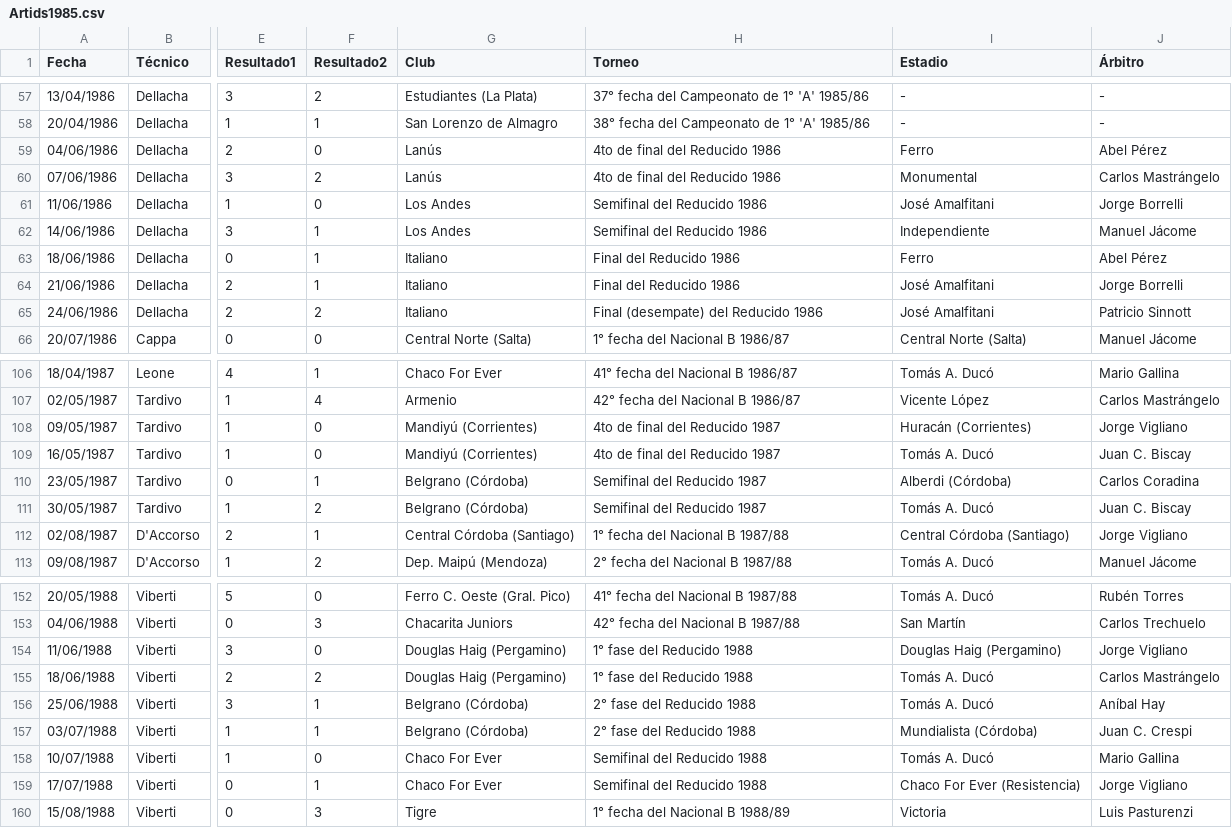
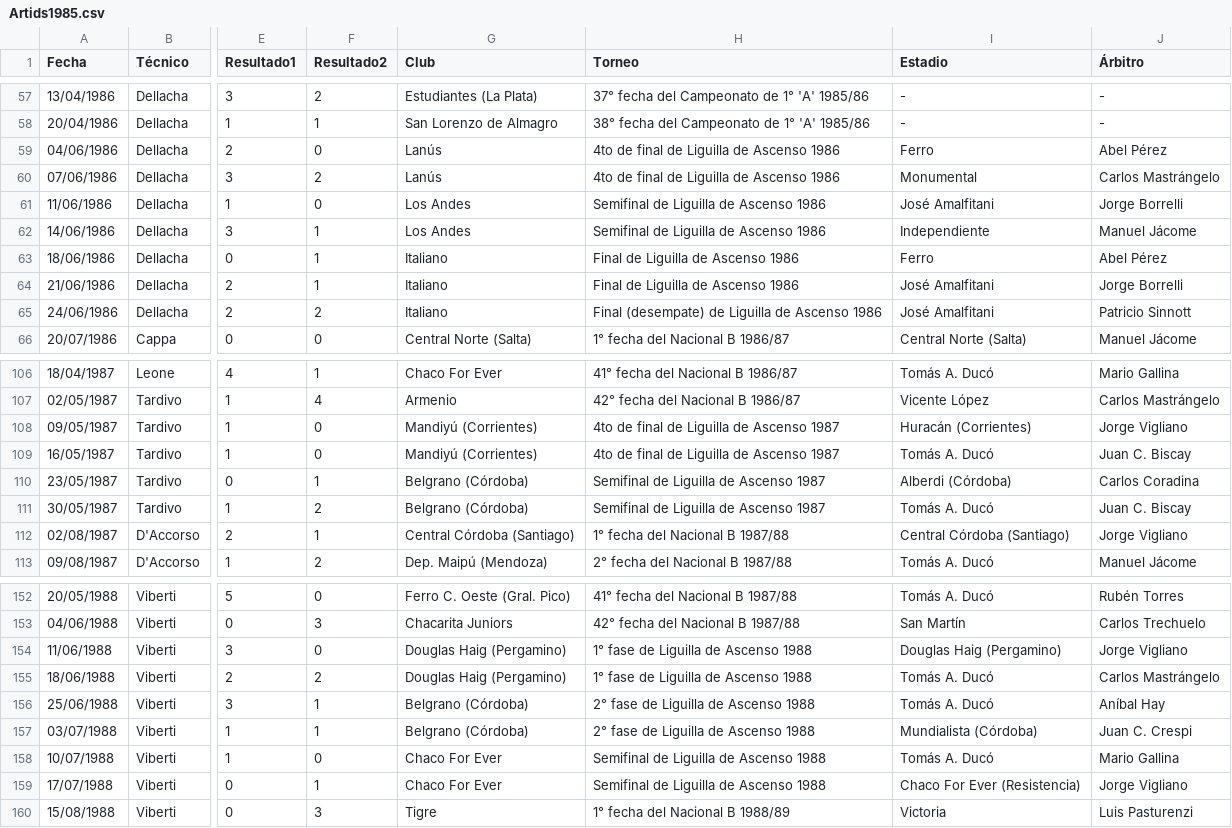
Before and after one commit to globopedia/Artids, a CSV file: Artids1985.csv, drawn as a sheet; only a part is shown, gaps mark what is left out; the diff names each change by its address in the sheet, - before the commit and + after, or states it on an @@ line.

Commit message:
Update Artids1985.csv

```diff
--- a/Artids1985.csv
+++ b/Artids1985.csv
-H59:H60 (Torneo): 4to de final del Reducido 1986
+H59:H60 (Torneo): 4to de final de Liguilla de Ascenso 1986
-H61:H62 (Torneo): Semifinal del Reducido 1986
+H61:H62 (Torneo): Semifinal de Liguilla de Ascenso 1986
-H63:H64 (Torneo): Final del Reducido 1986
+H63:H64 (Torneo): Final de Liguilla de Ascenso 1986
-H65 (Torneo): Final (desempate) del Reducido 1986
+H65 (Torneo): Final (desempate) de Liguilla de Ascenso 1986
-H108:H109 (Torneo): 4to de final del Reducido 1987
+H108:H109 (Torneo): 4to de final de Liguilla de Ascenso 1987
-H110:H111 (Torneo): Semifinal del Reducido 1987
+H110:H111 (Torneo): Semifinal de Liguilla de Ascenso 1987
-H154:H155 (Torneo): 1° fase del Reducido 1988
+H154:H155 (Torneo): 1° fase de Liguilla de Ascenso 1988
-H156:H157 (Torneo): 2° fase del Reducido 1988
+H156:H157 (Torneo): 2° fase de Liguilla de Ascenso 1988
-H158:H159 (Torneo): Semifinal del Reducido 1988
+H158:H159 (Torneo): Semifinal de Liguilla de Ascenso 1988
```
